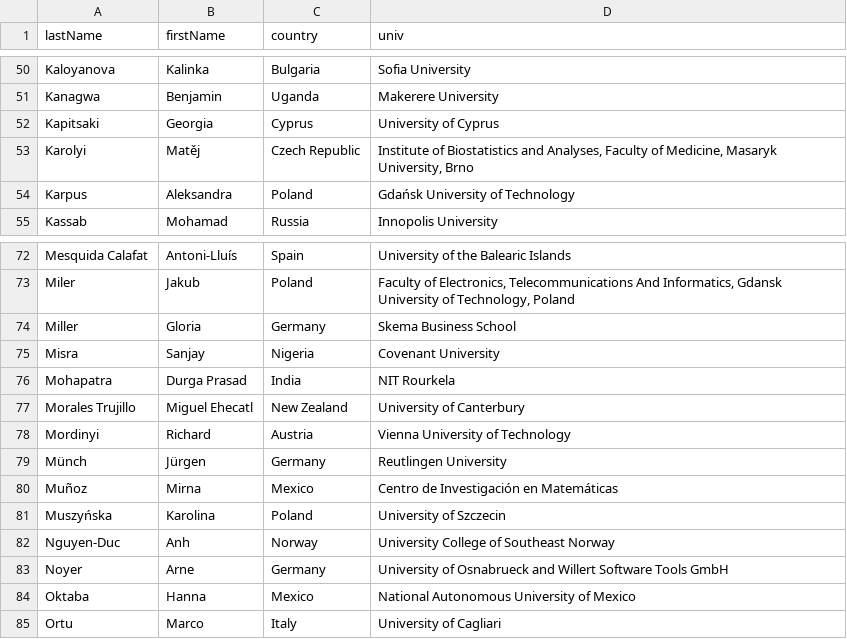
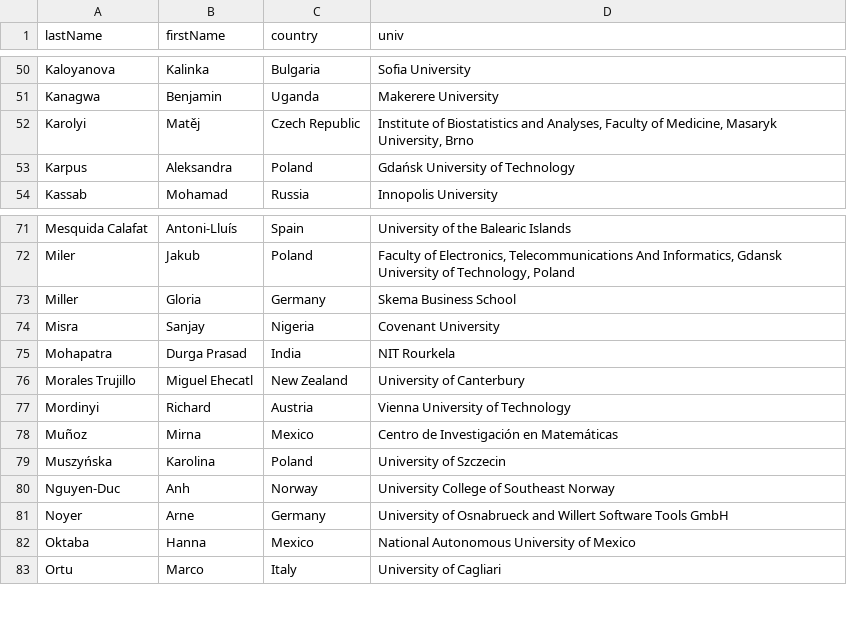
Before and after one commit to przybylek/LASD2021, a CSV file: src/documents/committee.csv, drawn as a sheet; only a part is shown, gaps mark what is left out; the diff names each change by its address in the sheet, - before the commit and + after, or states it on an @@ line.

```diff
--- a/src/documents/committee.csv
+++ b/src/documents/committee.csv
-row 52: Kapitsaki | Georgia | Cyprus | University of Cyprus
-row 79: Münch | Jürgen | Germany | Reutlingen University
```
Also changed, not shown: 7 other files.
